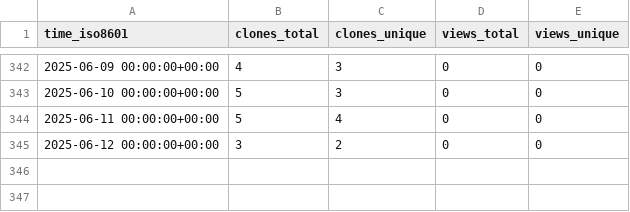
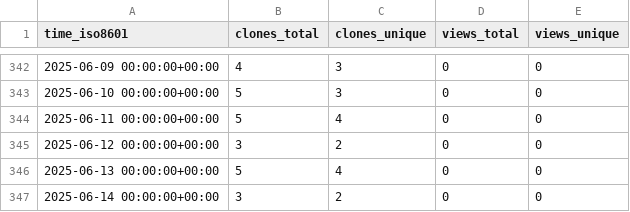
Before and after one commit to norwegian-geotechnical-institute/global-tsunami-amplification-factors, a CSV file: norwegian-geotechnical-institute/global-tsunami-amplification-factors/ghrs-data/views_clones_aggregate.csv, drawn as a sheet; only a part is shown, gaps mark what is left out; the diff names each change by its address in the sheet, - before the commit and + after, or states it on an @@ line.

```diff
--- a/norwegian-geotechnical-institute/global-tsunami-amplification-factors/ghrs-data/views_clones_aggregate.csv
+++ b/norwegian-geotechnical-institute/global-tsunami-amplification-factors/ghrs-data/views_clones_aggregate.csv
+row 346: 2025-06-13 00:00:00+00:00 | 5 | 4 | 0 | 0
+row 347: 2025-06-14 00:00:00+00:00 | 3 | 2 | 0 | 0
```
Also changed, not shown: 1 other file.
